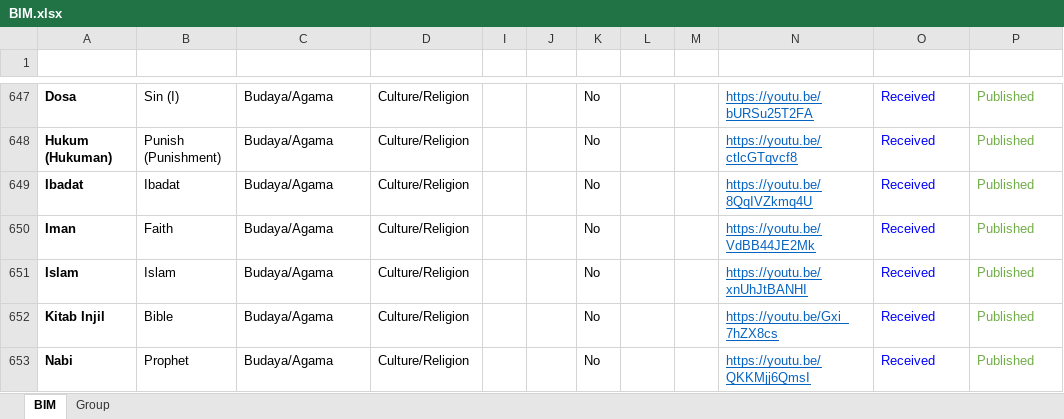
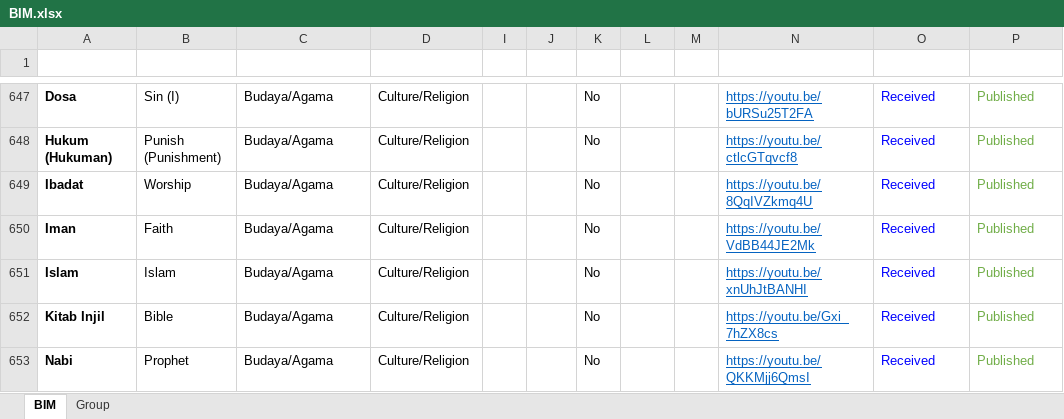
Before and after one commit to malaysiafederationofthedeaf/ggb-mfd-project, an Excel workbook: public/assets/BIM.xlsx, sheet BIM, drawn as a sheet; only a part is shown, gaps mark what is left out; values as stored, in another font and other column widths than the file's, no borders; charts and pictures and conditional formats and table styles not drawn; the diff names each change by its address in the sheet, - before the commit and + after, or states it on an @@ line.

Commit message:
update BIM Sheet worship

```diff
--- a/public/assets/BIM.xlsx (sheet BIM)
+++ b/public/assets/BIM.xlsx (sheet BIM)
-B649 (Word): Ibadat
+B649 (Word): Worship
```
